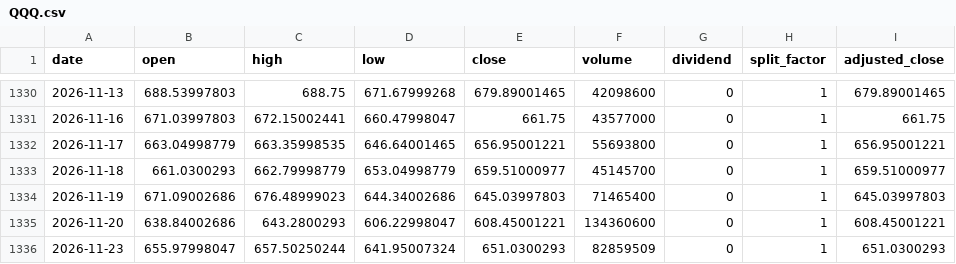
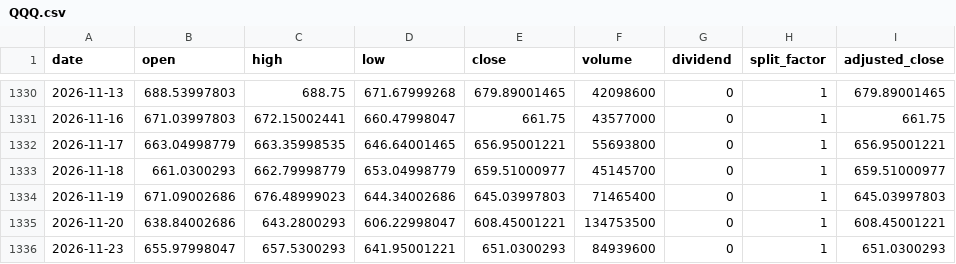
Before and after one commit to onecool-tw/OnecoolOS, a CSV file: data/market/dashboard/history/QQQ.csv, drawn as a sheet; only a part is shown, gaps mark what is left out; the diff names each change by its address in the sheet, - before the commit and + after, or states it on an @@ line.

```diff
--- a/data/market/dashboard/history/QQQ.csv
+++ b/data/market/dashboard/history/QQQ.csv
-F1335 (volume): 134360600
+F1335 (volume): 134753500
-C1336 (high): 657.50250244
+C1336 (high): 657.5300293
-D1336 (low): 641.95007324
+D1336 (low): 641.95001221
-F1336 (volume): 82859509
+F1336 (volume): 84939600
```
Also changed, not shown: data/market/dashboard/history/BTC.csv, data/market/dashboard/history/DXY.csv, 20 other files.
